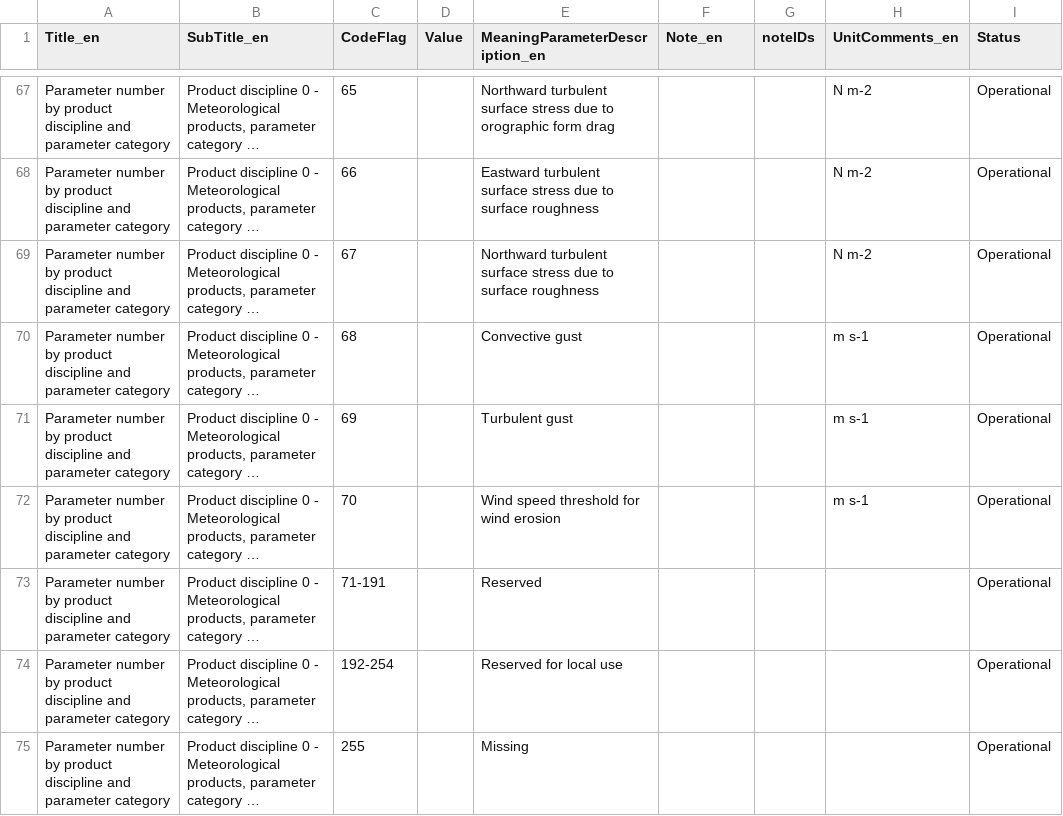
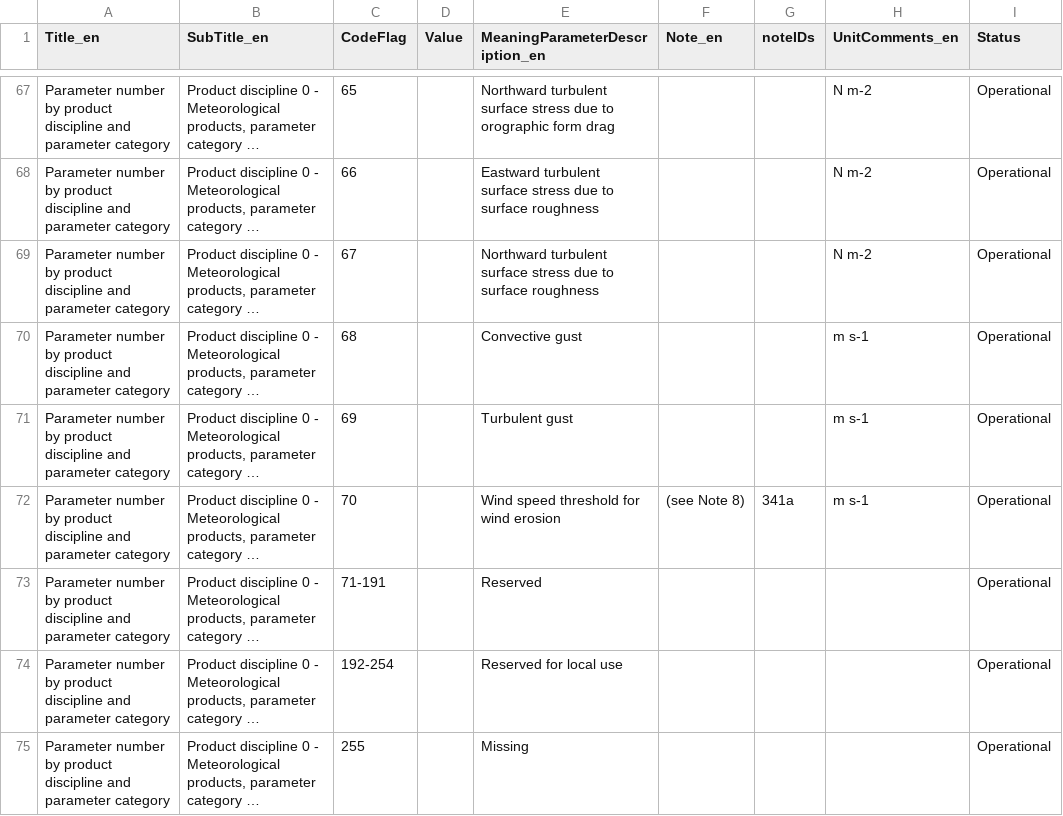
Before and after one commit to wmo-im/GRIB2, a CSV file: GRIB2_CodeFlag_4_2_0_2_CodeTable_en.csv, drawn as a sheet; only a part is shown, gaps mark what is left out; long unchanged cells end in …; the diff names each change by its address in the sheet, - before the commit and + after, or states it on an @@ line.

```diff
--- a/GRIB2_CodeFlag_4_2_0_2_CodeTable_en.csv
+++ b/GRIB2_CodeFlag_4_2_0_2_CodeTable_en.csv
-F72 (Note_en): (empty)
+F72 (Note_en): (see Note 8)
-G72 (noteIDs): (empty)
+G72 (noteIDs): 341a
```
Also changed, not shown: 1 other file.
